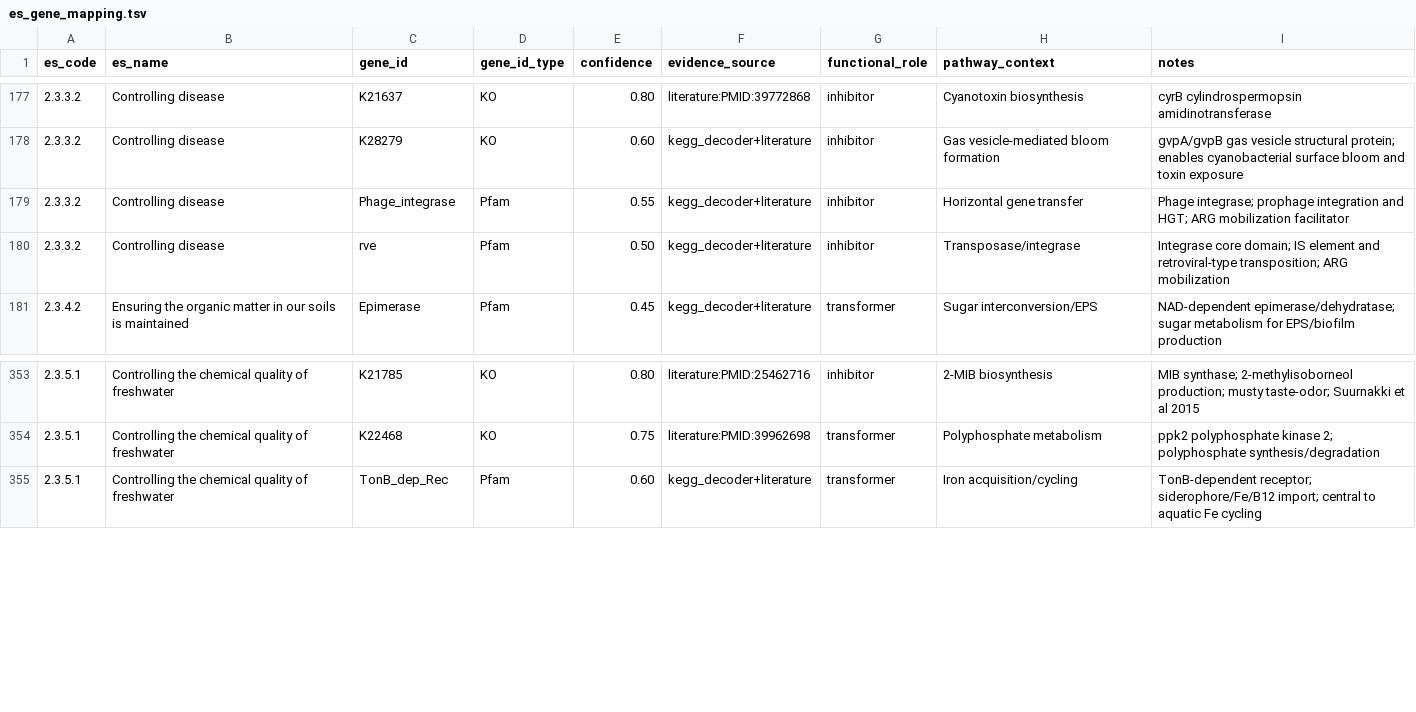
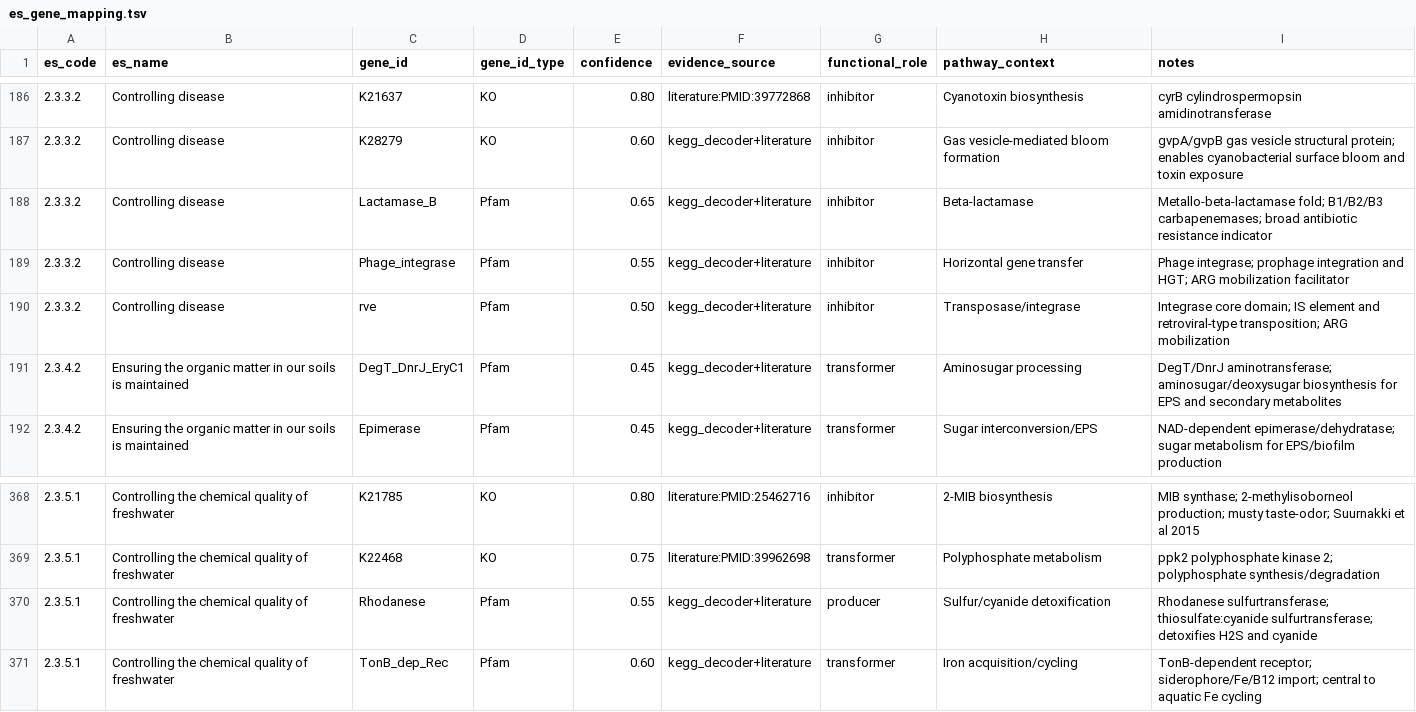
Before and after one commit to rec3141/ecossdb, a TSV file: db/mappings/es_gene_mapping.tsv, drawn as a sheet; only a part is shown, gaps mark what is left out; the diff covers the shown part only; the diff names each change by its address in the sheet, - before the commit and + after, or states it on an @@ line.

```diff
--- a/db/mappings/es_gene_mapping.tsv
+++ b/db/mappings/es_gene_mapping.tsv
+row 188: 2.3.3.2 | Controlling disease | Lactamase_B | Pfam | 0.65 | kegg_decoder+literature | inhibitor | Beta-lactamase | Metallo-beta-lactamase fold; B1/B2/B3 carbapenemases; broad antibiotic resistance indicator
+row 191: 2.3.4.2 | Ensuring the organic matter in our soils is maintained | DegT_DnrJ_EryC1 | Pfam | 0.45 | kegg_decoder+literature | transformer | Aminosugar processing | DegT/DnrJ aminotransferase; aminosugar/deoxysugar biosynthesis for EPS and secondary metabolites
+row 370: 2.3.5.1 | Controlling the chemical quality of freshwater | Rhodanese | Pfam | 0.55 | kegg_decoder+literature | producer | Sulfur/cyanide detoxification | Rhodanese sulfurtransferase; thiosulfate:cyanide sulfurtransferase; detoxifies H2S and cyanide
```
Also changed, not shown: 13 added rows elsewhere in this file, 1 other file.
